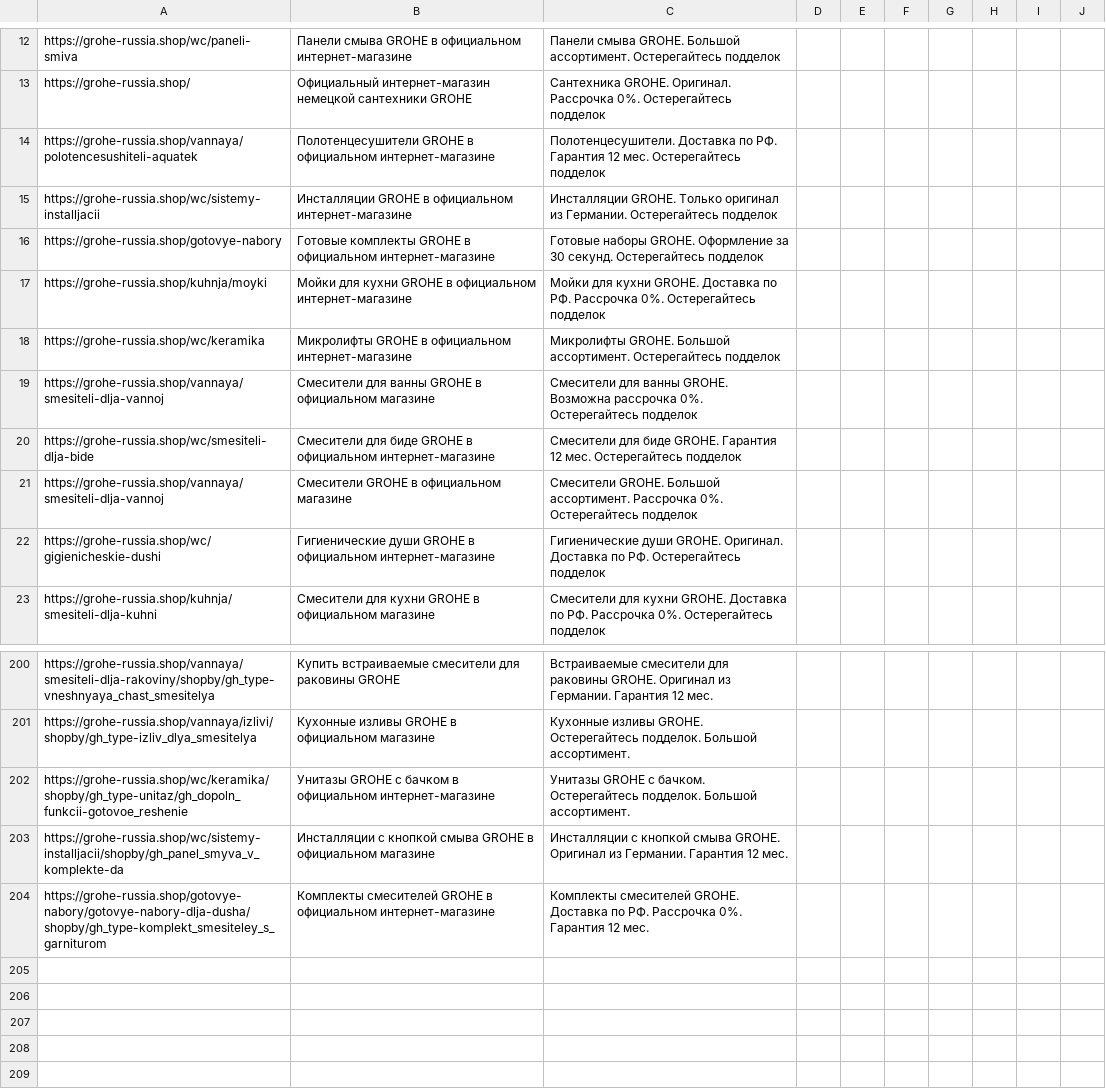
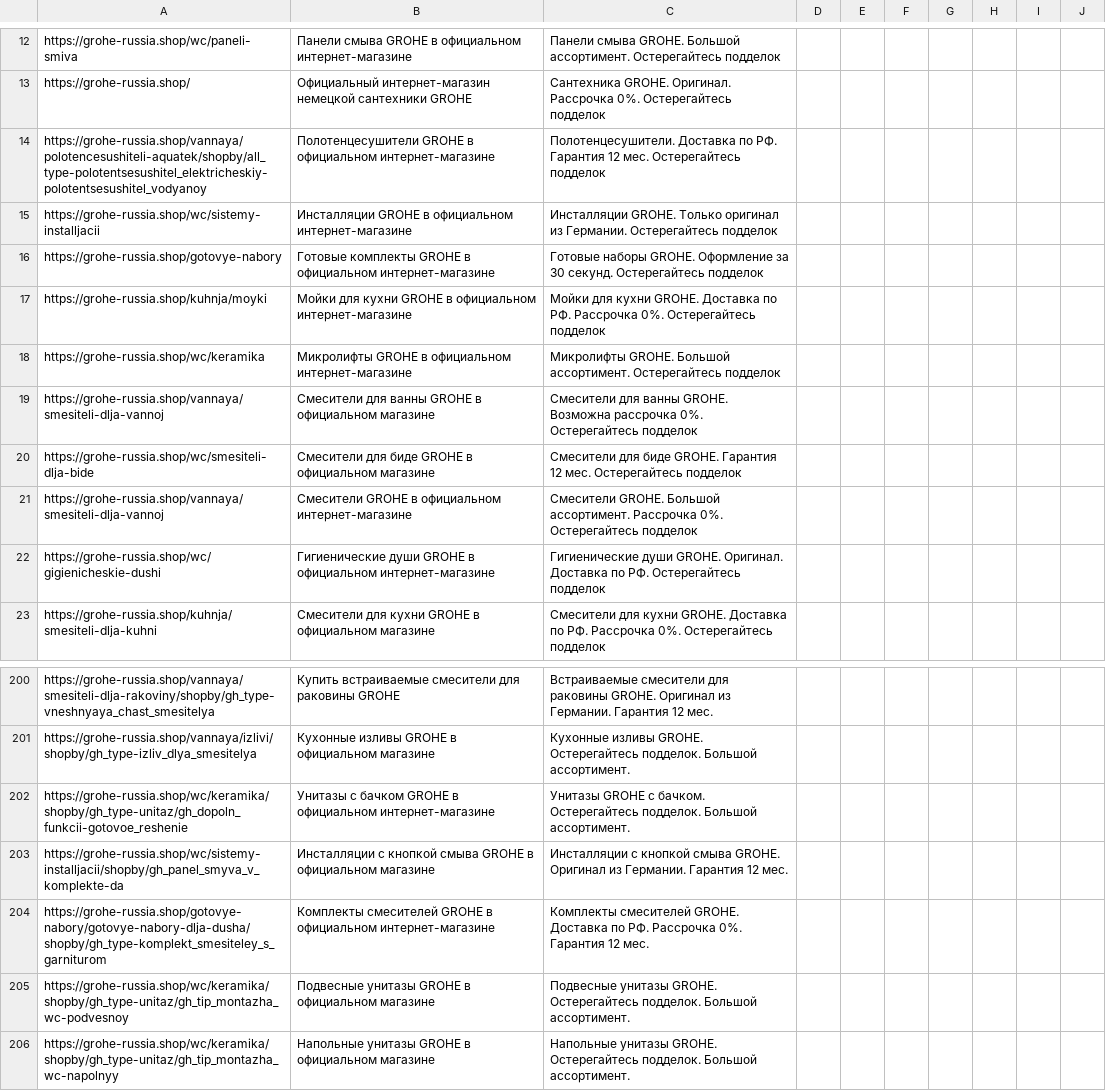
Before and after one commit to SeeTheSun1/csvs, a CSV file: grohe_brand_listing.csv, drawn as a sheet; only a part is shown, gaps mark what is left out.

Commit message:
Update grohe_brand_listing.csv

```diff
--- a/grohe_brand_listing.csv
+++ b/grohe_brand_listing.csv
@@ -13,3 +13,3 @@ https://grohe-russia.shop/wc/paneli-smiva,	Панели смыва GROHE в оф
 https://grohe-russia.shop/,	Официальный интернет-магазин немецкой сантехники GROHE,	Сантехника GROHE. Оригинал. Рассрочка 0%. Остерегайтесь подделок,,,,,,,
-https://grohe-russia.shop/vannaya/polotencesushiteli-aquatek,	Полотенцесушители GROHE в официальном интернет-магазине,	Полотенцесушители. Доставка по РФ. Гарантия 12 мес. Остерегайтесь подделок,,,,,,,
+https://grohe-russia.shop/vannaya/polotencesushiteli-aquatek/shopby/all_type-polotentsesushitel_elektricheskiy-polotentsesushitel_vodyanoy,	Полотенцесушители GROHE в официальном интернет-магазине,	Полотенцесушители. Доставка по РФ. Гарантия 12 мес. Остерегайтесь подделок,,,,,,,
 https://grohe-russia.shop/wc/sistemy-installjacii,	Инсталляции GROHE в официальном интернет-магазине,	Инсталляции GROHE. Только оригинал из Германии. Остерегайтесь подделок,,,,,,,
@@ -19,4 +19,4 @@ https://grohe-russia.shop/wc/keramika,	Микролифты GROHE в офици
 https://grohe-russia.shop/vannaya/smesiteli-dlja-vannoj,	Смесители для ванны GROHE в официальном магазине,	Смесители для ванны GROHE. Возможна рассрочка 0%. Остерегайтесь подделок,,,,,,,
-https://grohe-russia.shop/wc/smesiteli-dlja-bide,	Смесители для биде GROHE в официальном интернет-магазине,	Смесители для биде GROHE. Гарантия 12 мес. Остерегайтесь подделок,,,,,,,
-https://grohe-russia.shop/vannaya/smesiteli-dlja-vannoj,	Смесители GROHE в официальном магазине,	Смесители GROHE. Большой ассортимент. Рассрочка 0%. Остерегайтесь подделок,,,,,,,
+https://grohe-russia.shop/wc/smesiteli-dlja-bide,	Смесители для биде GROHE в официальном магазине,	Смесители для биде GROHE. Гарантия 12 мес. Остерегайтесь подделок,,,,,,,
+https://grohe-russia.shop/vannaya/smesiteli-dlja-vannoj,	Смесители GROHE в официальном интернет-магазине,	Смесители GROHE. Большой ассортимент. Рассрочка 0%. Остерегайтесь подделок,,,,,,,
 https://grohe-russia.shop/wc/gigienicheskie-dushi,	Гигиенические души GROHE в официальном интернет-магазине,	Гигиенические души GROHE. Оригинал. Доставка по РФ. Остерегайтесь подделок,,,,,,,
@@ -201,4 +201,6 @@ https://grohe-russia.shop/vannaya/smesiteli-dlja-rakoviny/shopby/gh_type-vneshny
 https://grohe-russia.shop/vannaya/izlivi/shopby/gh_type-izliv_dlya_smesitelya,	Кухонные изливы GROHE в официальном магазине,	Кухонные изливы GROHE. Остерегайтесь подделок. Большой ассортимент.,,,,,,,
-https://grohe-russia.shop/wc/keramika/shopby/gh_type-unitaz/gh_dopoln_funkcii-gotovoe_reshenie,	Унитазы GROHE с бачком в официальном интернет-магазине,	Унитазы GROHE с бачком. Остерегайтесь подделок. Большой ассортимент.,,,,,,,
+https://grohe-russia.shop/wc/keramika/shopby/gh_type-unitaz/gh_dopoln_funkcii-gotovoe_reshenie,	Унитазы с бачком GROHE в официальном интернет-магазине,	Унитазы GROHE с бачком. Остерегайтесь подделок. Большой ассортимент.,,,,,,,
 https://grohe-russia.shop/wc/sistemy-installjacii/shopby/gh_panel_smyva_v_komplekte-da,	Инсталляции с кнопкой смыва GROHE в официальном магазине,	Инсталляции с кнопкой смыва GROHE. Оригинал из Германии. Гарантия 12 мес.,,,,,,,
 https://grohe-russia.shop/gotovye-nabory/gotovye-nabory-dlja-dusha/shopby/gh_type-komplekt_smesiteley_s_garniturom,	Комплекты смесителей GROHE в официальном интернет-магазине,	Комплекты смесителей GROHE. Доставка по РФ. Рассрочка 0%. Гарантия 12 мес.,,,,,,,
+https://grohe-russia.shop/wc/keramika/shopby/gh_type-unitaz/gh_tip_montazha_wc-podvesnoy,	Подвесные унитазы GROHE в официальном магазине,	Подвесные унитазы GROHE. Остерегайтесь подделок. Большой ассортимент.,,,,,,,
+https://grohe-russia.shop/wc/keramika/shopby/gh_type-unitaz/gh_tip_montazha_wc-napolnyy,	Напольные унитазы GROHE в официальном магазине,	Напольные унитазы GROHE. Остерегайтесь подделок. Большой ассортимент.,,,,,,,
```
